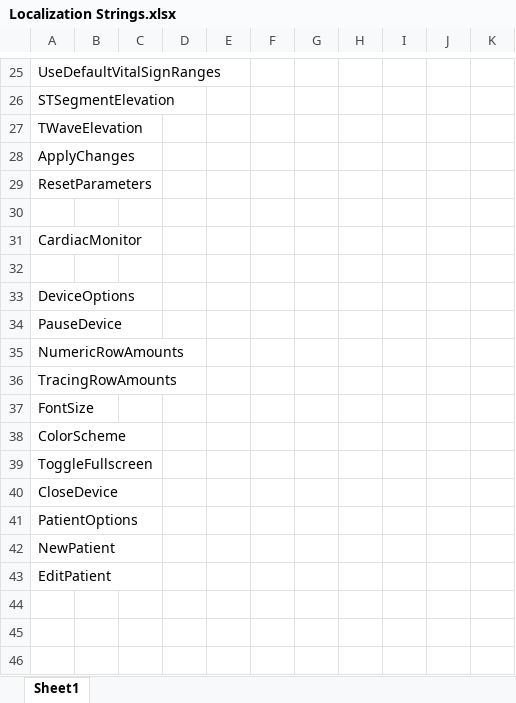
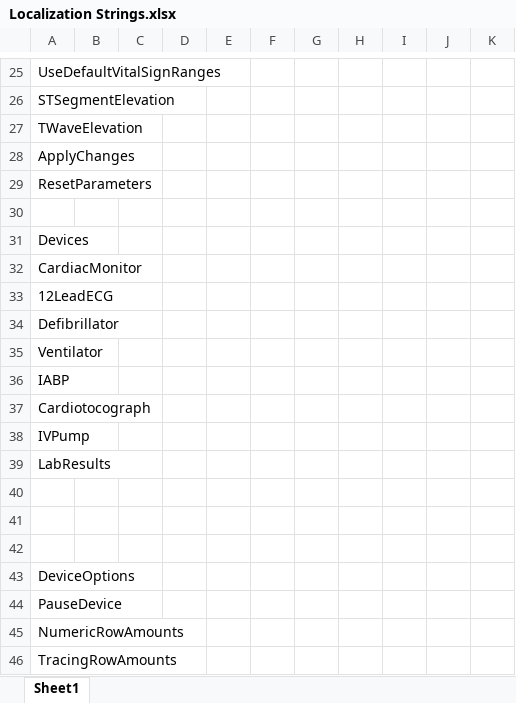
Before and after one commit to tanjera/infirmary-integrated, an Excel workbook: II_Core/Localization Strings.xlsx, sheet Sheet1, drawn as a sheet; only a part is shown, gaps mark what is left out; the shorter side is filled out with more unchanged rows; values as stored, in another font and other column widths than the file's, no borders; the diff names each change by its address in the sheet, - before the commit and + after, or states it on an @@ line.

```diff
--- a/II_Core/Localization Strings.xlsx (sheet Sheet1)
+++ b/II_Core/Localization Strings.xlsx (sheet Sheet1)
+row 31: Devices
+row 33: 12LeadECG
+row 34: Defibrillator
+row 35: Ventilator
+row 36: IABP
+row 37: Cardiotocograph
+row 38: IVPump
+row 39: LabResults
+row 40: (empty)
+row 41: (empty)
```
Also changed, not shown: 22 other files.
